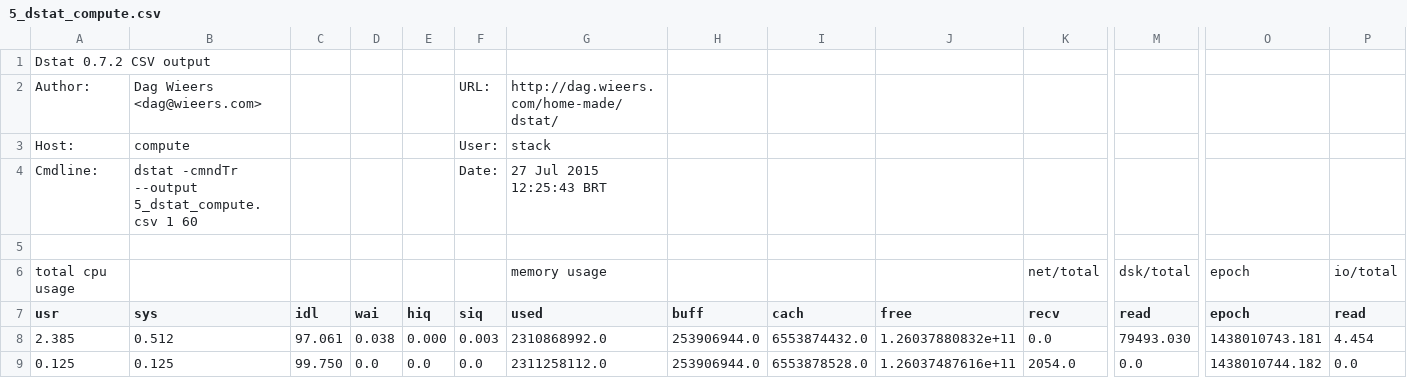
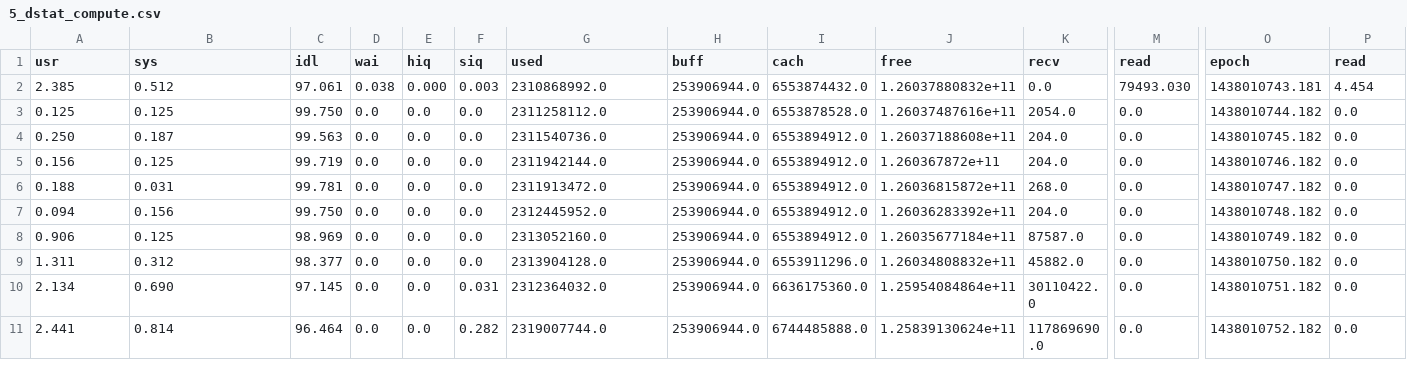
Before and after one commit to bgxavier/openstack_benchmarks, a CSV file: kvm_results/5_dstat_compute.csv, drawn as a sheet; only a part is shown, gaps mark what is left out; the shorter side is filled out with more unchanged rows; rows hold the shown columns only; the diff names each change by its address in the sheet, - before the commit and + after, or states it on an @@ line.

```diff
--- a/kvm_results/5_dstat_compute.csv
+++ b/kvm_results/5_dstat_compute.csv
-row 1: Dstat 0.7.2 CSV output
-row 2: Author: | Dag Wieers <dag@wieers.com> |  |  |  | URL: | http://dag.wieers.com/home-made/dstat/
-row 3: Host: | compute |  |  |  | User: | stack
-row 4: Cmdline: | dstat -cmndTr --output 5_dstat_compute.csv 1 60 |  |  |  | Date: | 27 Jul 2015 12:25:43 BRT
-row 5: (empty)
-row 6: total cpu usage |  |  |  |  |  | memory usage |  |  |  | net/total | dsk/total | epoch | io/total
```
Also changed, not shown: kvm_results/5_dstat_controller.csv.
